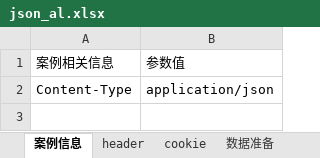
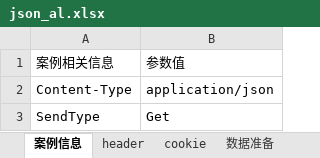
Before and after one commit to jinx0321/JinxInterfAutoTestFramework, an Excel workbook: AutoTestNg/src/main/java/AutoTest/flow/json_al.xlsx, sheet 案例信息, drawn as a sheet; values as stored, in another font and other column widths than the file's, no borders; the diff names each change by its address in the sheet, - before the commit and + after, or states it on an @@ line.

```diff
--- a/AutoTestNg/src/main/java/AutoTest/flow/json_al.xlsx (sheet 案例信息)
+++ b/AutoTestNg/src/main/java/AutoTest/flow/json_al.xlsx (sheet 案例信息)
+row 3: SendType | Get
```
Also changed, not shown: sheet 案例数据, sheet 字典项, AutoTestNg/target/classes/AutoTest/flow/json_al.xlsx, 46 other files.
